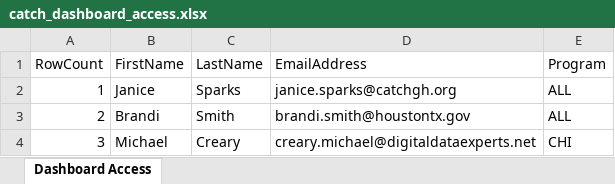
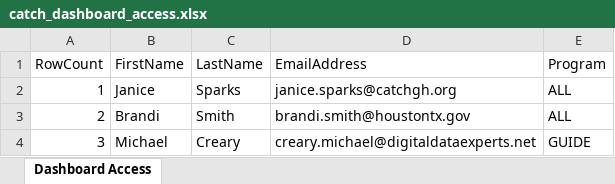
Before and after one commit to cmcdatasolutions/catch-dashboard, an Excel workbook: catch_dashboard_access.xlsx, sheet Dashboard Access, drawn as a sheet; values as stored, in another font and other column widths than the file's, no borders; the diff names each change by its address in the sheet, - before the commit and + after, or states it on an @@ line.

Commit message:
Access list updated via Admin Panel — 6/11/2026, 9:48:14 AM

```diff
--- a/catch_dashboard_access.xlsx (sheet Dashboard Access)
+++ b/catch_dashboard_access.xlsx (sheet Dashboard Access)
-E4 (Program): CHI
+E4 (Program): GUIDE
```
